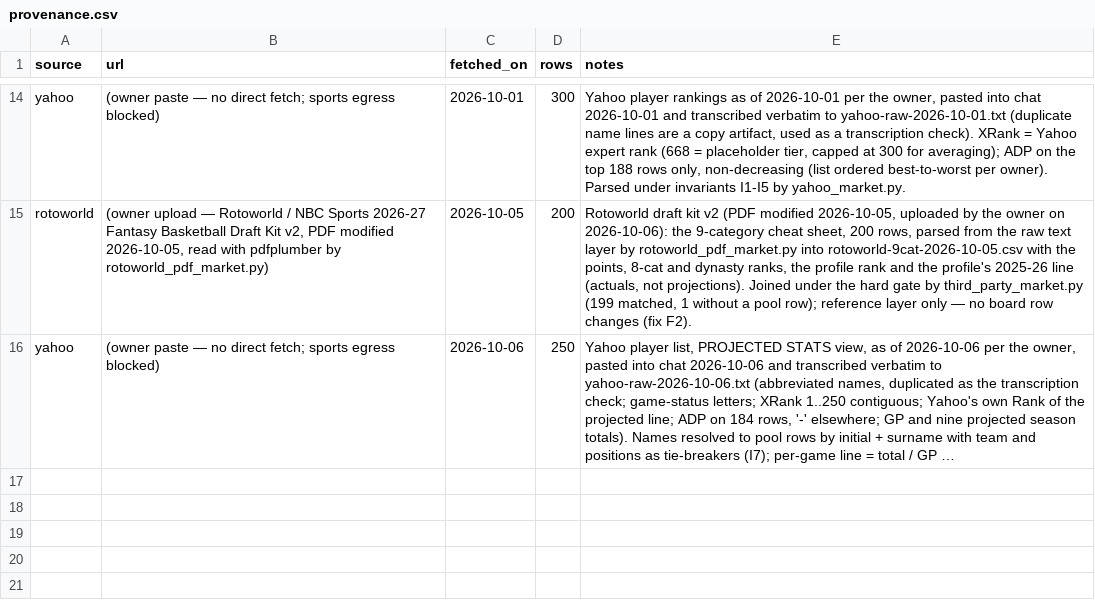
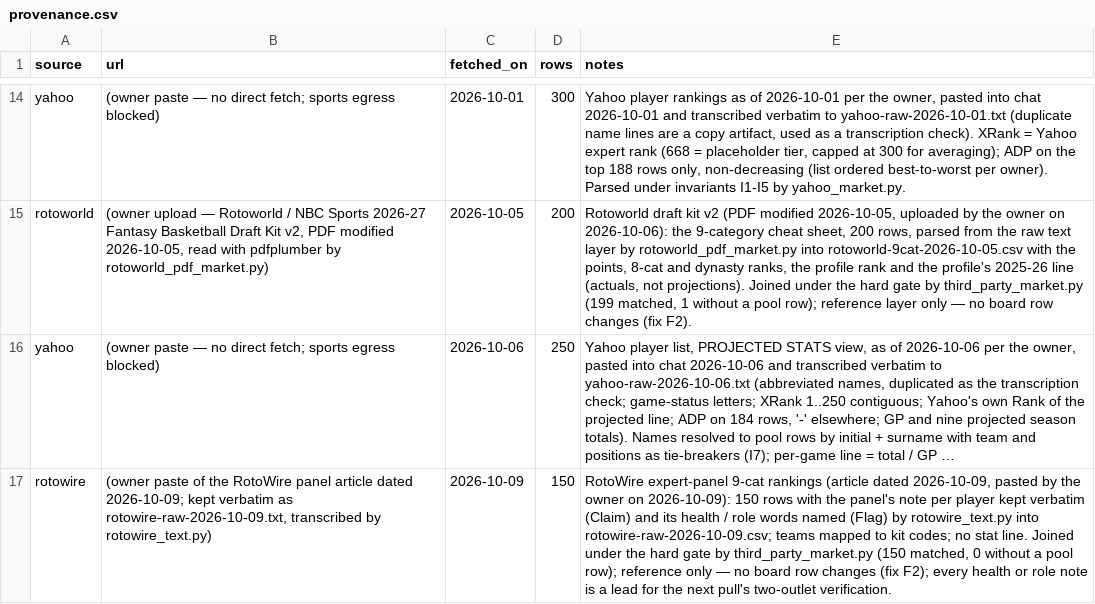
Before and after one commit to nic095layson/fantasy-basketball-2026-27, a CSV file: report/market/provenance.csv, drawn as a sheet; only a part is shown, gaps mark what is left out; long unchanged cells end in …; the diff names each change by its address in the sheet, - before the commit and + after, or states it on an @@ line.

```diff
--- a/report/market/provenance.csv
+++ b/report/market/provenance.csv
+row 17: rotowire | (owner paste of the RotoWire panel article dated 2026-10-09; kept verbatim as rotowire-raw-2026-10-09.txt, transcribed by rotowire_text.py) | 2026-10-09 | 150 | RotoWire expert-panel 9-cat rankings (article dated 2026-10-09, pasted by the owner on 2026-10-09): 150 rows with the panel's note per player kept verbatim (Claim) and its health / role words named (Flag) by rotowire_text.py into rotowire-raw-2026-10-09.csv; teams mapped to kit codes; no stat line. Joined under the hard gate by third_party_market.py (150 matched, 0 without a pool row); reference only — no board row changes (fix F2); every health or role note is a lead for the next pull's two-outlet verification.
```
Also changed, not shown: 3 other files.
